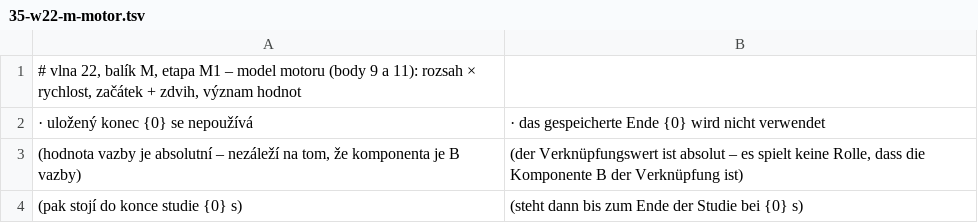
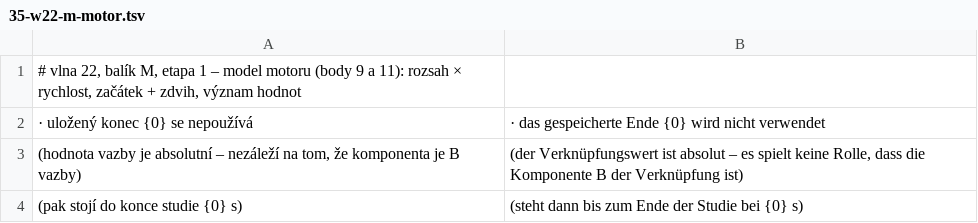
Before and after one commit to mnastrojarna-hub/Mnastrojarna-center, a TSV file: website/scripts/i18n/de/35-w22-m-motor.tsv, drawn as a sheet; only a part is shown.

```diff
--- a/website/scripts/i18n/de/35-w22-m-motor.tsv
+++ b/website/scripts/i18n/de/35-w22-m-motor.tsv
@@ -1,2 +1,2 @@
-# vlna 22, balík M, etapa M1 – model motoru (body 9 a 11): rozsah × rychlost, začátek + zdvih, význam hodnot
+# vlna 22, balík M, etapa 1 – model motoru (body 9 a 11): rozsah × rychlost, začátek + zdvih, význam hodnot
  · uložený konec {0} se nepoužívá	 · das gespeicherte Ende {0} wird nicht verwendet
```
Also changed, not shown: website/scripts/i18n/de/35-w22-m-stale.tsv, website/scripts/i18n/en/35-w22-m-motor.tsv, 36 other files.
